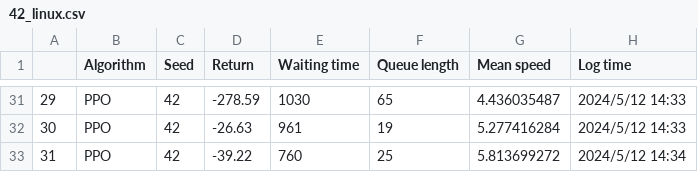
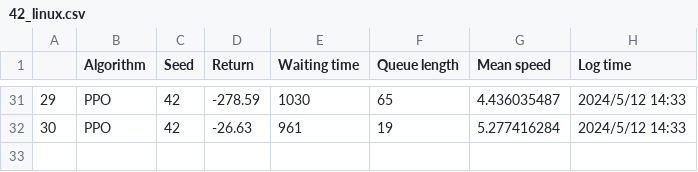
Before and after one commit to Aegis1863/Counterfactual-Experience-Augmented, a CSV file: data/plot_data/sumo/PPO/42_linux.csv, drawn as a sheet; only a part is shown, gaps mark what is left out; the diff names each change by its address in the sheet, - before the commit and + after, or states it on an @@ line.

```diff
--- a/data/plot_data/sumo/PPO/42_linux.csv
+++ b/data/plot_data/sumo/PPO/42_linux.csv
-row 33: 31 | PPO | 42 | -39.22 | 760 | 25 | 5.813699272 | 2024/5/12 14:34
```
Also changed, not shown: data/plot_data/sumo/PPO/43_linux.csv.
